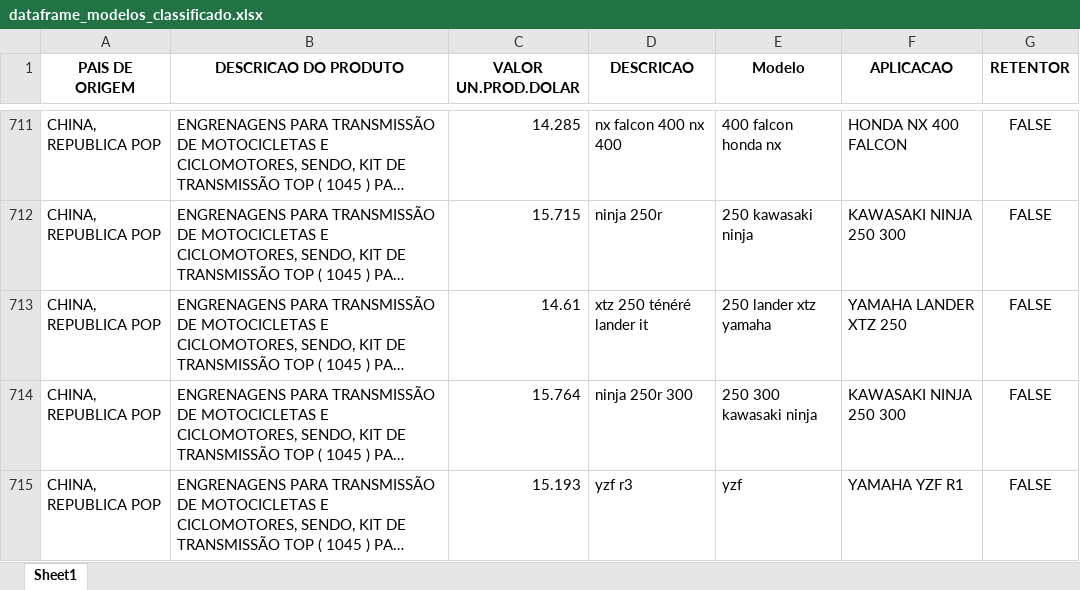
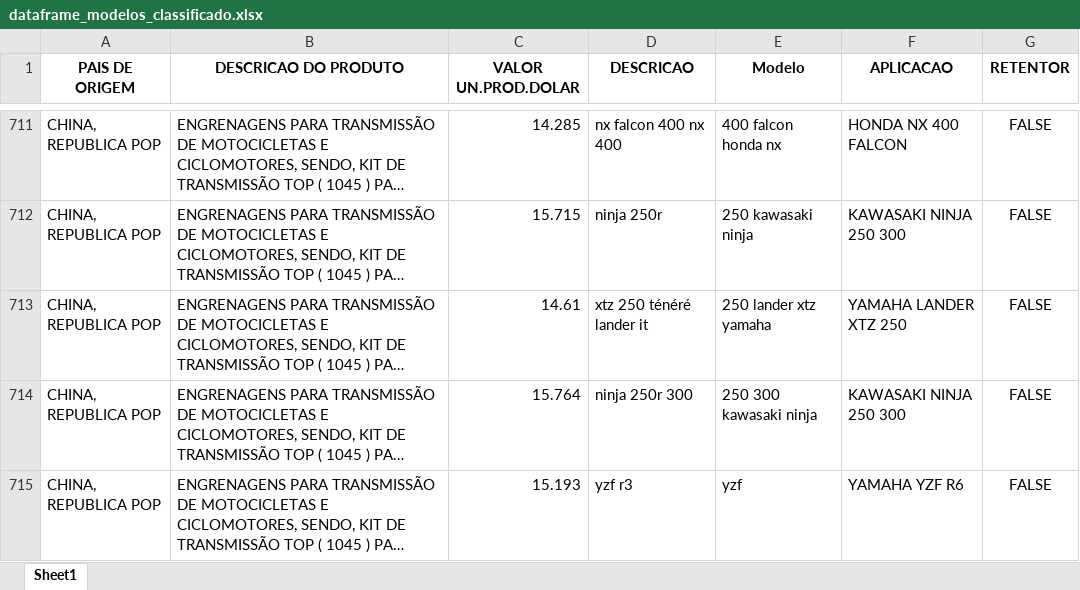
Before and after one commit to kaduleite/TCC_PUC_MG_2021, an Excel workbook: notebooks/bases/dataframe_modelos_classificado.xlsx, sheet Sheet1, drawn as a sheet; only a part is shown, gaps mark what is left out; long unchanged cells end in …; values as stored, in another font and other column widths than the file's, no borders; the diff covers the shown part only; the diff names each change by its address in the sheet, - before the commit and + after, or states it on an @@ line.

```diff
--- a/notebooks/bases/dataframe_modelos_classificado.xlsx (sheet Sheet1)
+++ b/notebooks/bases/dataframe_modelos_classificado.xlsx (sheet Sheet1)
-F715 (APLICACAO): YAMAHA YZF R1
+F715 (APLICACAO): YAMAHA YZF R6
```
Also changed, not shown: 33 edited cells elsewhere in this sheet, notebooks/bases/ABIMOTO13.xlsx, notebooks/bases/dataframe.xlsx, 9 other files.
